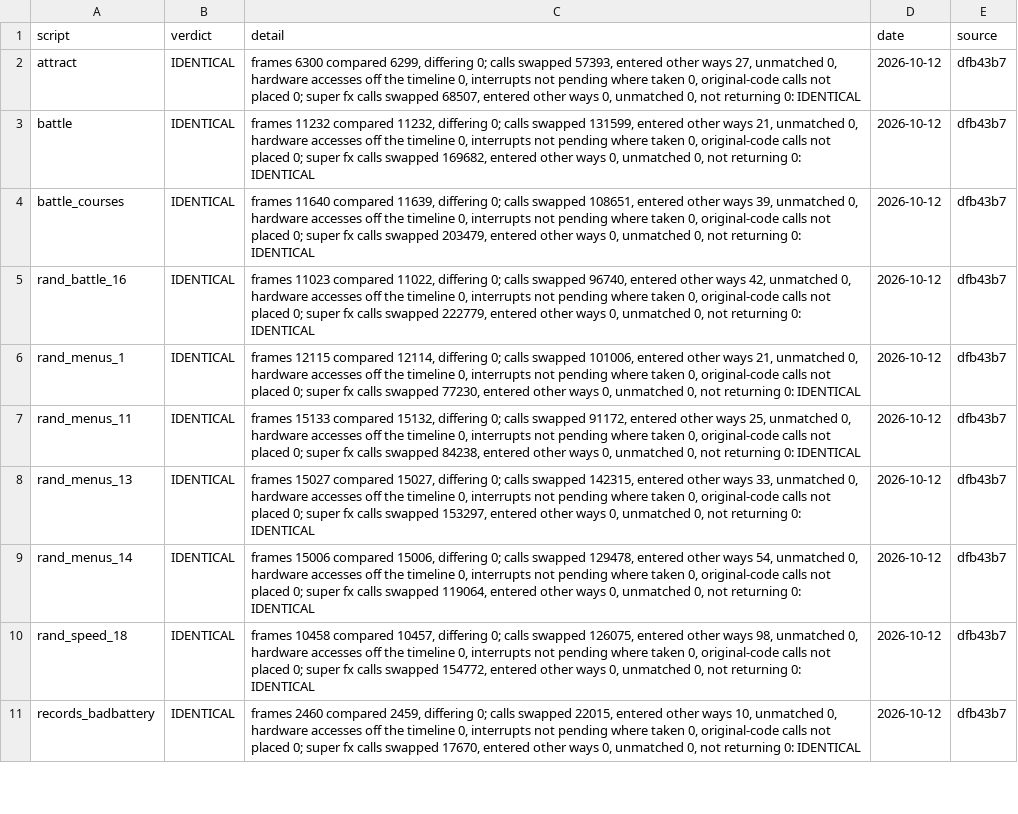
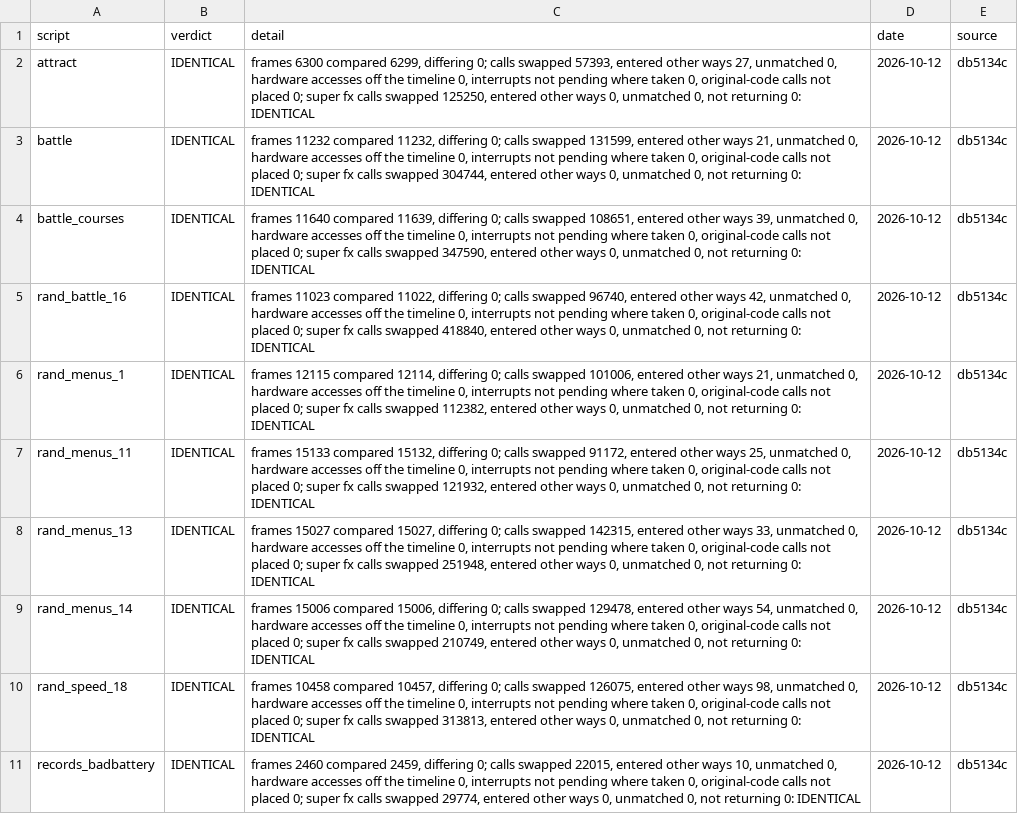
Before and after one commit to Mabec-games/Stunt-Race-FX-DECOMP, a CSV file: config/stuntracefx/whole_image.csv, drawn as a sheet; only a part is shown; the diff covers the shown part only; the diff names each change by its address in the sheet, - before the commit and + after, or states it on an @@ line.

```diff
--- a/config/stuntracefx/whole_image.csv
+++ b/config/stuntracefx/whole_image.csv
-C2 (detail): …calls swapped 68507, entered other…
+C2 (detail): …calls swapped 125250, entered other…
-E2:E11 (source): dfb43b7
+E2:E11 (source): db5134c
-C3 (detail): …calls swapped 169682, entered other…
+C3 (detail): …calls swapped 304744, entered other…
-C4 (detail): …calls swapped 203479, entered other…
+C4 (detail): …calls swapped 347590, entered other…
-C5 (detail): …calls swapped 222779, entered other…
+C5 (detail): …calls swapped 418840, entered other…
-C6 (detail): …calls swapped 77230, entered other…
+C6 (detail): …calls swapped 112382, entered other…
-C7 (detail): …calls swapped 84238, entered other…
+C7 (detail): …calls swapped 121932, entered other…
-C8 (detail): …calls swapped 153297, entered other…
+C8 (detail): …calls swapped 251948, entered other…
-C9 (detail): …calls swapped 119064, entered other…
+C9 (detail): …calls swapped 210749, entered other…
-C10 (detail): …calls swapped 154772, entered other…
+C10 (detail): …calls swapped 313813, entered other…
-C11 (detail): …calls swapped 17670, entered other…
+C11 (detail): …calls swapped 29774, entered other…
```
Also changed, not shown: 20 edited cells elsewhere in this file, config/stuntracefx/t3_live.csv, 2 other files.
